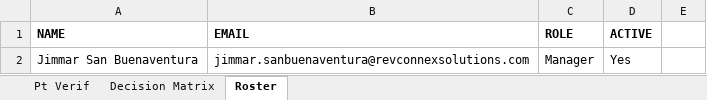
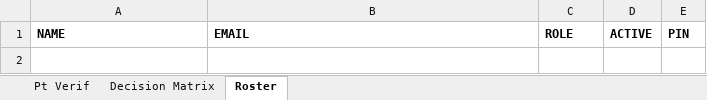
Before and after one commit to jsan8574/Internship-Productivity-Tool, an Excel workbook: Verify-Desk-Template.xlsx, sheet Roster, drawn as a sheet; values as stored, in another font and other column widths than the file's, no borders; the diff names each change by its address in the sheet, - before the commit and + after, or states it on an @@ line.

```diff
--- a/Verify-Desk-Template.xlsx (sheet Roster)
+++ b/Verify-Desk-Template.xlsx (sheet Roster)
-E1: (empty)
+E1: PIN
-row 2: Jimmar San Buenaventura | jimmar.sanbuenaventura@revconnexsolutions.com | Manager | Yes
```
Also changed, not shown: template/Verify-Desk-Template.xlsx, 7 other files.
